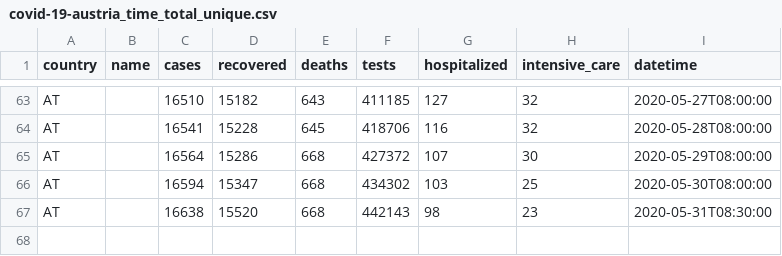
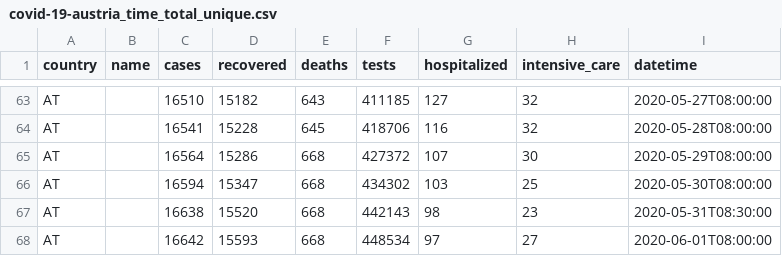
Before and after one commit to MarcelodeFreitas/Epidemiology, a CSV file: Study Cases/AUSTRIA/covid_data/covid-19-austria_time_total_unique.csv, drawn as a sheet; only a part is shown, gaps mark what is left out; the diff names each change by its address in the sheet, - before the commit and + after, or states it on an @@ line.

```diff
--- a/Study Cases/AUSTRIA/covid_data/covid-19-austria_time_total_unique.csv
+++ b/Study Cases/AUSTRIA/covid_data/covid-19-austria_time_total_unique.csv
+row 68: AT |  | 16642 | 15593 | 668 | 448534 | 97 | 27 | 2020-06-01T08:00:00
```
Also changed, not shown: 7 other files.
